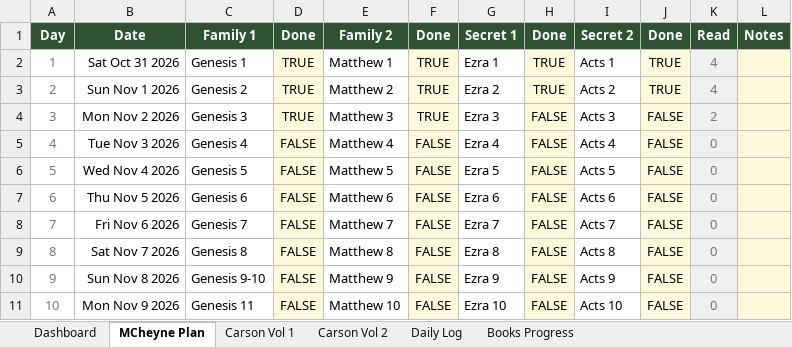
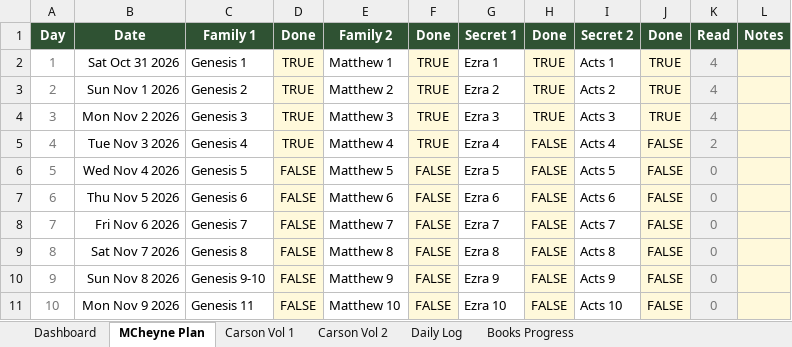
Before and after one commit to Oilgasms/yukon, an Excel workbook: data/bible.xlsx, sheet MCheyne Plan, drawn as a sheet; only a part is shown; values as stored, in another font and other column widths than the file's, no borders; charts and pictures and conditional formats not drawn; the diff names each change by its address in the sheet, - before the commit and + after, or states it on an @@ line.

```diff
--- a/data/bible.xlsx (sheet MCheyne Plan)
+++ b/data/bible.xlsx (sheet MCheyne Plan)
-H4: FALSE
+H4: TRUE
-J4: FALSE
+J4: TRUE
-K4: 2
+K4: 4
-D5: FALSE
+D5: TRUE
-F5: FALSE
+F5: TRUE
-K5: 0
+K5: 2
```
Also changed, not shown: sheet Books Progress, sheet Dashboard, data/books.xlsx, data/workouts.xlsx, 1 other file.
